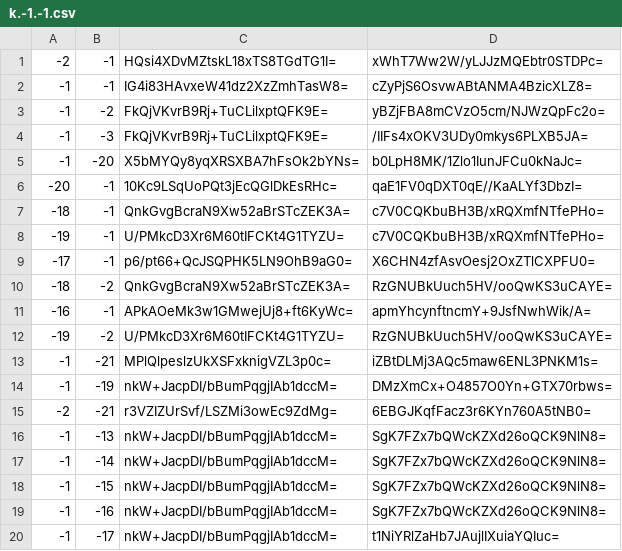
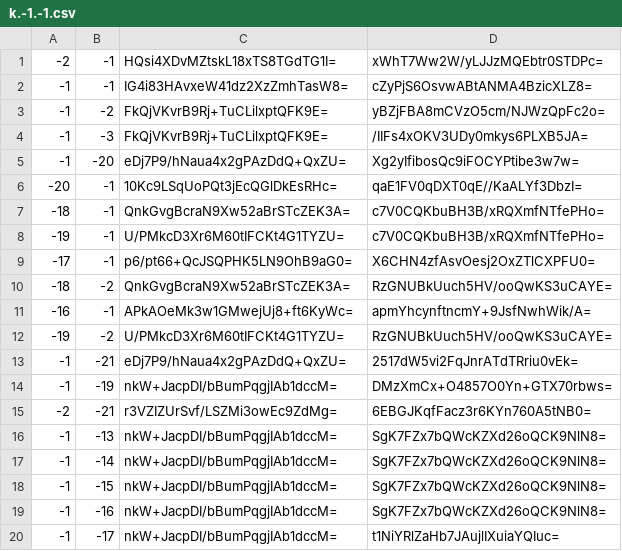
Before and after one commit to Brehtyn/brentyns.com-pipeline, a CSV file: public/unmined/tiles/zoom.-1/metadata/k.-1.-1.csv, drawn as a sheet; only a part is shown.

```diff
--- a/public/unmined/tiles/zoom.-1/metadata/k.-1.-1.csv
+++ b/public/unmined/tiles/zoom.-1/metadata/k.-1.-1.csv
@@ -4,3 +4,3 @@
 -1,-3,FkQjVKvrB9Rj+TuCLilxptQFK9E=,/IIFs4xOKV3UDy0mkys6PLXB5JA=
--1,-20,X5bMYQy8yqXRSXBA7hFsOk2bYNs=,b0LpH8MK/1Zlo1IunJFCu0kNaJc=
+-1,-20,eDj7P9/hNaua4x2gPAzDdQ+QxZU=,Xg2yIfibosQc9iFOCYPtibe3w7w=
 -20,-1,10Kc9LSqUoPQt3jEcQGlDkEsRHc=,qaE1FV0qDXT0qE//KaALYf3DbzI=
@@ -12,3 +12,3 @@
 -19,-2,U/PMkcD3Xr6M60tIFCKt4G1TYZU=,RzGNUBkUuch5HV/ooQwKS3uCAYE=
--1,-21,MPlQlpeslzUkXSFxknigVZL3p0c=,iZBtDLMj3AQc5maw6ENL3PNKM1s=
+-1,-21,eDj7P9/hNaua4x2gPAzDdQ+QxZU=,2517dW5vi2FqJnrATdTRriu0vEk=
 -1,-19,nkW+JacpDI/bBumPqgjIAb1dccM=,DMzXmCx+O4857O0Yn+GTX70rbws=
```
Also changed, not shown: public/unmined/tiles/zoom.-2/metadata/k.-1.-1.csv, public/unmined/tiles/zoom.-3/metadata/k.-1.-1.csv, 4 other files.
